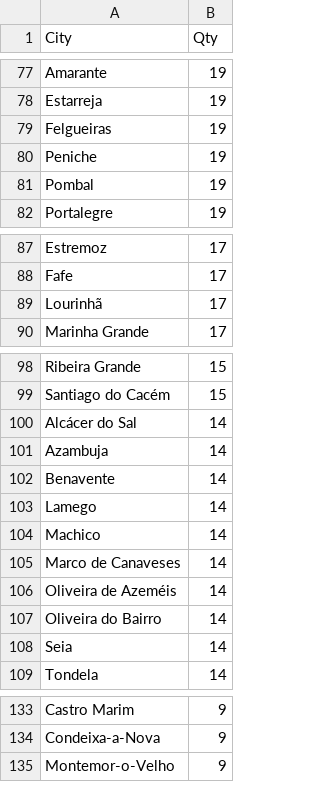
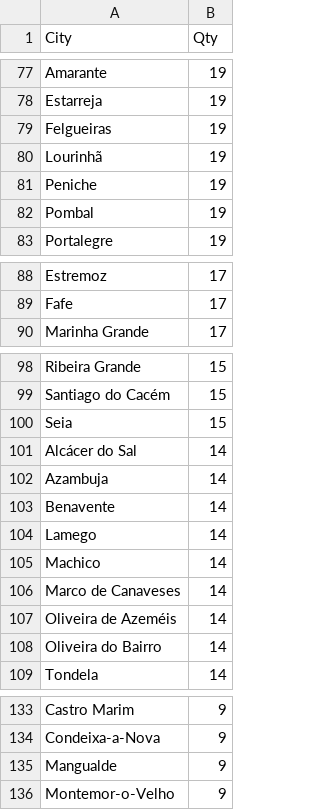
Before and after one commit to pmreis/emobility, a CSV file: data/outputs/PT_Chargers_Per_Municipality.csv, drawn as a sheet; only a part is shown, gaps mark what is left out; removed rows and columns are numbered as before the commit, all else as after; the diff covers the shown part only; the diff names each change by its address in the sheet, - before the commit and + after, or states it on an @@ line.

```diff
--- a/data/outputs/PT_Chargers_Per_Municipality.csv
+++ b/data/outputs/PT_Chargers_Per_Municipality.csv
+row 80: Lourinhã | 19
-row 89: Lourinhã | 17
+row 100: Seia | 15
-row 108: Seia | 14
+row 135: Mangualde | 9
```
Also changed, not shown: 3 added rows and 4 removed rows elsewhere in this file, data/outputs/PT_Chargers.csv, data/outputs/PT_Chargers_New_Today.csv, 4 other files.
